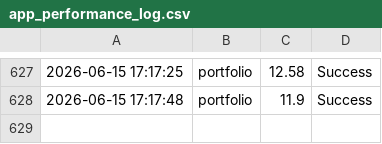
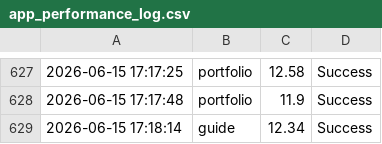
Before and after one commit to ntkauffman1/data-analytics-portfolio, a CSV file: app_performance_log.csv, drawn as a sheet; only a part is shown, gaps mark what is left out; the diff names each change by its address in the sheet, - before the commit and + after, or states it on an @@ line.

```diff
--- a/app_performance_log.csv
+++ b/app_performance_log.csv
+row 629: 2026-06-15 17:18:14 | guide | 12.34 | Success
```
